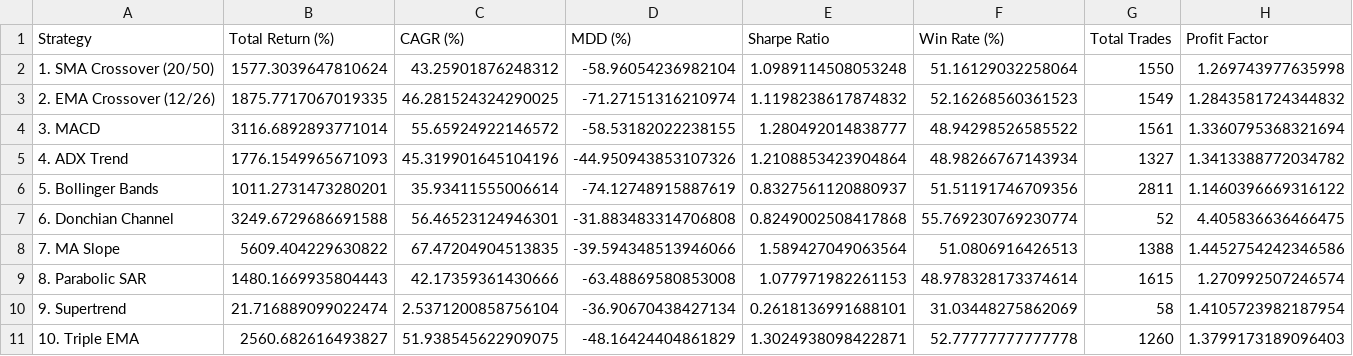
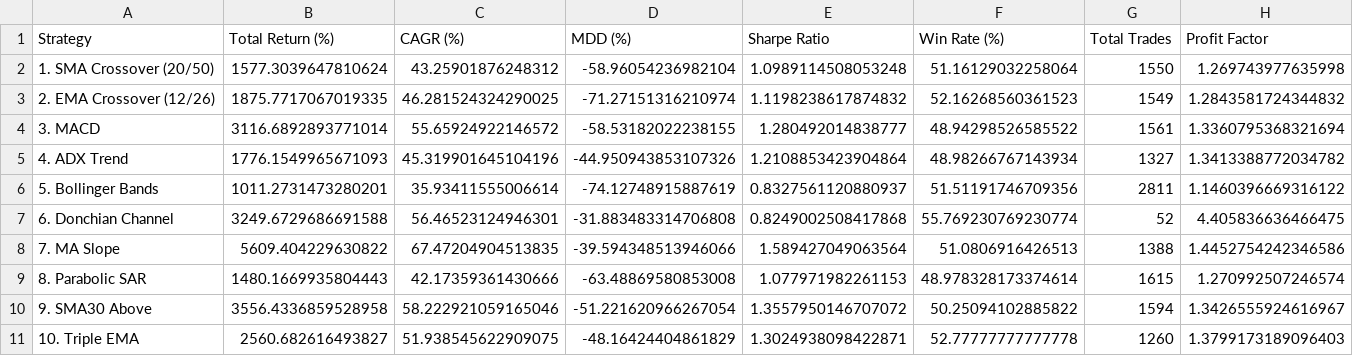
Before and after one commit to kibumparkk/backtest, a CSV file: trend_following_btc_metrics.csv, drawn as a sheet; removed rows and columns are numbered as before the commit, all else as after; the diff names each change by its address in the sheet, - before the commit and + after, or states it on an @@ line.

```diff
--- a/trend_following_btc_metrics.csv
+++ b/trend_following_btc_metrics.csv
-row 10: 9. Supertrend | 21.716889099022474 | 2.5371200858756104 | -36.90670438427134 | 0.2618136991688101 | 31.03448275862069 | 58 | 1.4105723982187954
+row 10: 9. SMA30 Above | 3556.4336859528958 | 58.222921059165046 | -51.221620966267054 | 1.3557950146707072 | 50.25094102885822 | 1594 | 1.3426555924616967
```
Also changed, not shown: trend_following_btc_eth_metrics.csv, 4 other files.
